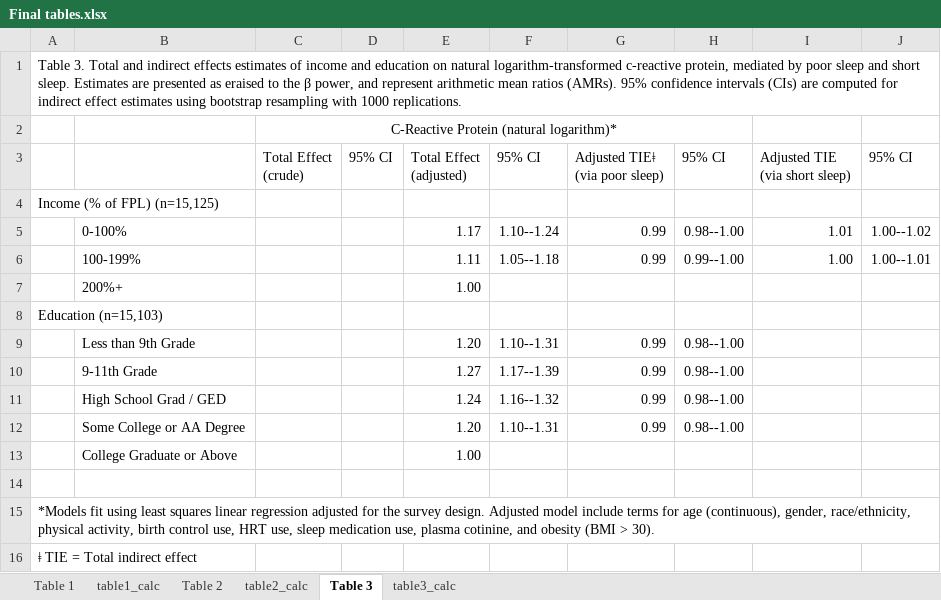
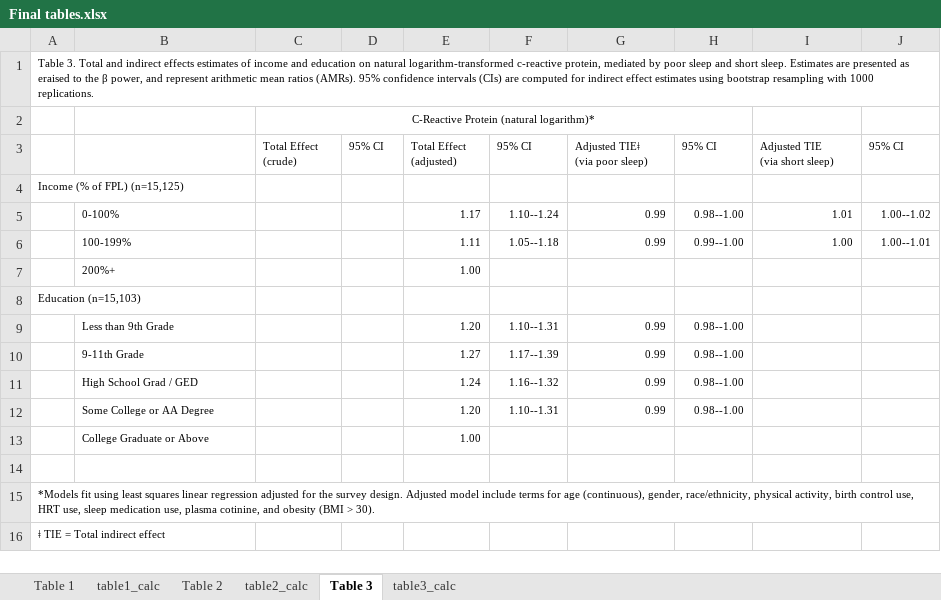
Before and after one commit to audreyrenson/nhanes_ses_sleep_crp, an Excel workbook: Final tables.xlsx, sheet Table 3, drawn as a sheet; values as stored, in another font and other column widths than the file's, no borders; the diff names each change by its address in the sheet, - before the commit and + after, or states it on an @@ line.

Commit message:
Final version of paper. table4.sas contains additional results for A->M, M->Y not in tables.

```diff
--- a/Final tables.xlsx (sheet Table 3)
+++ b/Final tables.xlsx (sheet Table 3)
@@ A1 text size: smaller @@
@@ C2 text size: smaller @@
@@ C3:J3 text size: smaller @@
@@ A4 text size: smaller @@
@@ B5:B7 text size: smaller @@
@@ E5:J6 text size: smaller @@
@@ E7 text size: smaller @@
@@ A8 text size: smaller @@
@@ B9:B13 text size: smaller @@
@@ E9:H12 text size: smaller @@
@@ E13 text size: smaller @@
@@ A15:A16 text size: smaller @@
```
Also changed, not shown: sheet Table 2, sheet Table 1, 6 other files.
